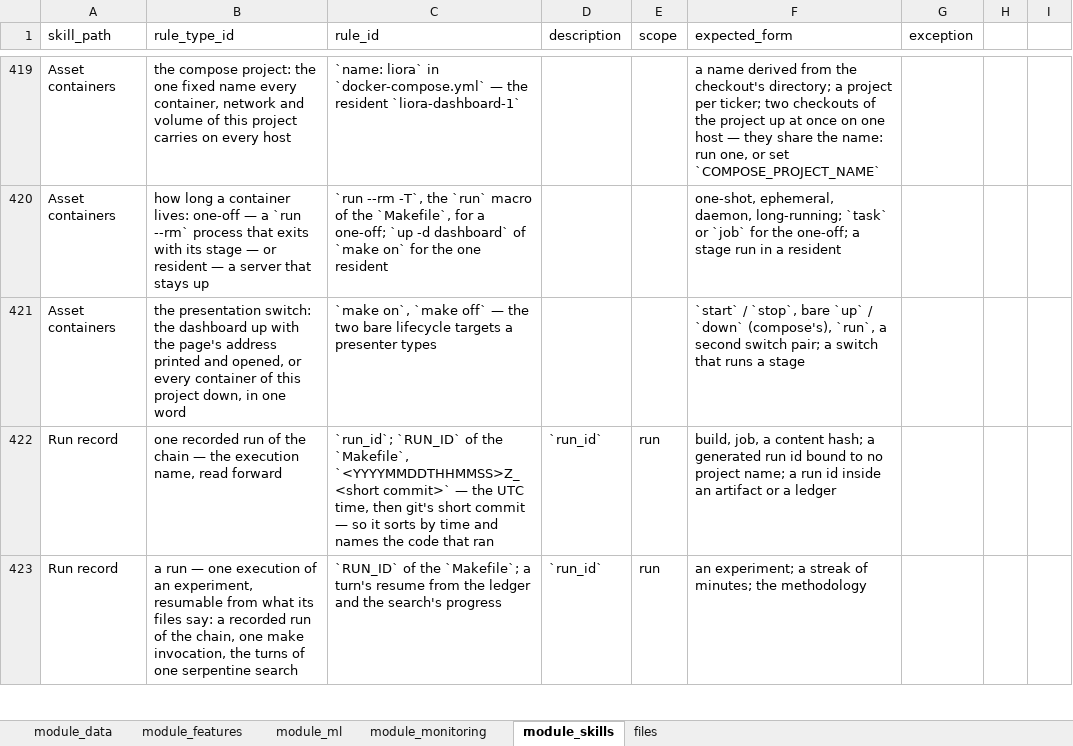
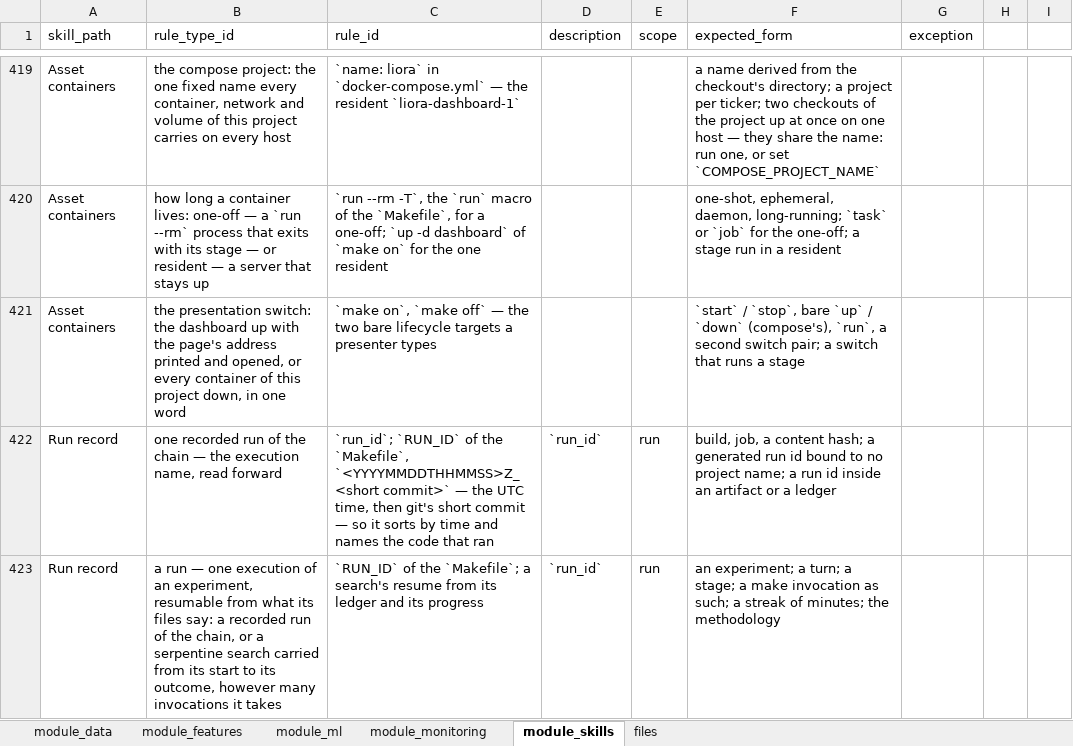
Before and after one commit to flak92/LIORA-MLOps-Portfolio, an Excel workbook: module_skills/skills_sheet.xlsx, sheet module_skills, drawn as a sheet; only a part is shown, gaps mark what is left out; values as stored, in another font and other column widths than the file's, no borders; the diff covers the shown part only; the diff names each change by its address in the sheet, - before the commit and + after, or states it on an @@ line.

Commit message:
Tell a run from a turn and a stage, and let a comment explain
An experiment is a frozen comparison contract, a run one execution of an
experiment, a turn one resumable step of a serpentine search and a stage one
pipeline stage. RESEARCH-SEMANTICS-AN-EXPERIMENT-IS-FROZEN-AND-A-RUN-EXECUTES-IT
called the turns of a search runs and the register counted a make invocation
as one; a run is now a recorded run of the chain or a search carried from its
start to its outcome, and a turn, a stage or a make invocation as such is never
a run.

RESEARCH-SEMANTICS-ONE-CONCEPT-HAS-ONE-DEFINITION forbade every explanation in
a docstring or a comment. A docstring or a comment may describe a local
consequence or an invariant of a concept; it never gives it a second meaning or
a second canonical name, and neither does a README. Both ids stay.

```diff
--- a/module_skills/skills_sheet.xlsx (sheet module_skills)
+++ b/module_skills/skills_sheet.xlsx (sheet module_skills)
-B423 (rule_type_id): …the chain, one make invocation, the turns of one serpentine search
+B423 (rule_type_id): …the chain, or a serpentine search carried from its start to its outcome, however many invocations it takes
-C423 (rule_id): …`Makefile`; a turn's resume from the ledger and the search's progress
+C423 (rule_id): …`Makefile`; a search's resume from its ledger and its progress
-F423 (expected_form): …experiment; a streak of…
+F423 (expected_form): …experiment; a turn; a stage; a make invocation as such; a streak of…
```
Also changed, not shown: 7 edited cells elsewhere in this sheet, 3 other files.
